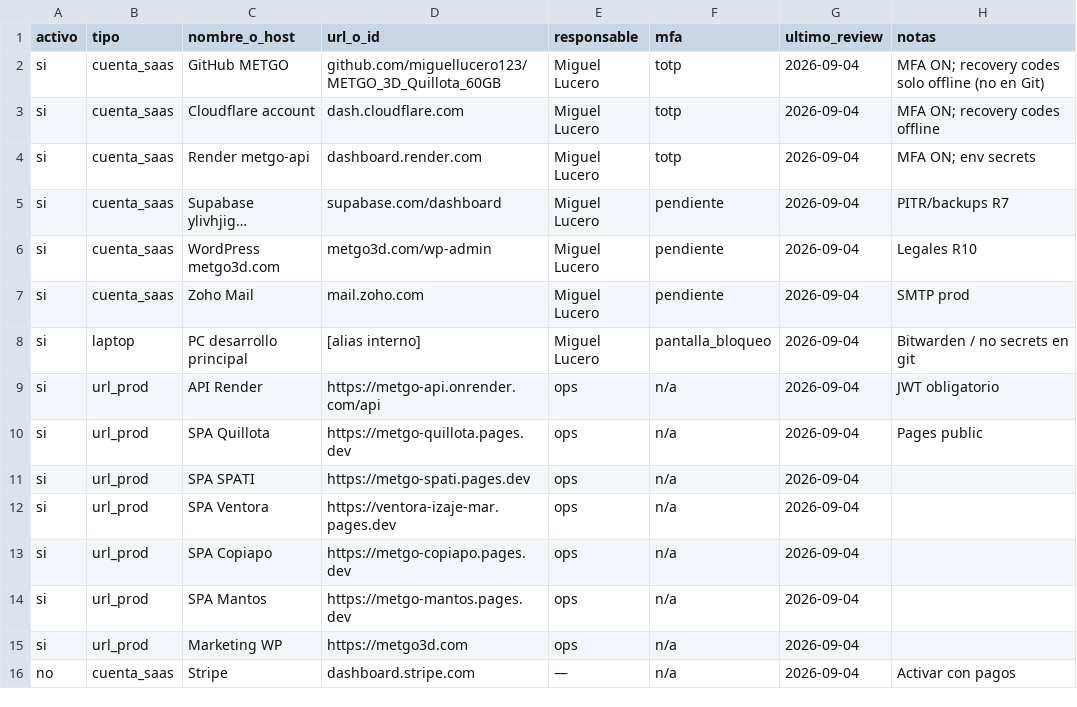
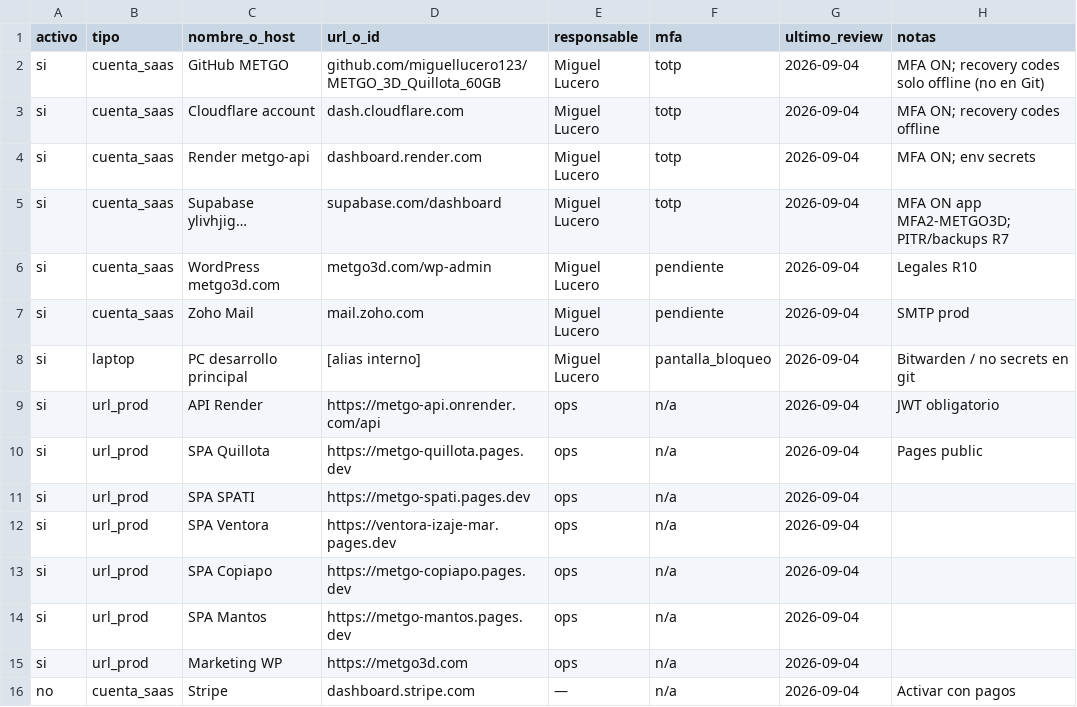
Before and after one commit to miguellucero123/METGO_3D_Quillota_60GB, a CSV file: config/compliance/INVENTARIO_ENDPOINTS_R12.csv, drawn as a sheet.

Commit message:
docs(compliance): R4 MFA admin completo (GitHub CF Render Supabase)

```diff
--- a/config/compliance/INVENTARIO_ENDPOINTS_R12.csv
+++ b/config/compliance/INVENTARIO_ENDPOINTS_R12.csv
@@ -4,3 +4,3 @@ si,cuenta_saas,Cloudflare account,dash.cloudflare.com,Miguel Lucero,totp,2026-09
 si,cuenta_saas,Render metgo-api,dashboard.render.com,Miguel Lucero,totp,2026-09-04,MFA ON; env secrets
-si,cuenta_saas,Supabase ylivhjig…,supabase.com/dashboard,Miguel Lucero,pendiente,2026-09-04,PITR/backups R7
+si,cuenta_saas,Supabase ylivhjig…,supabase.com/dashboard,Miguel Lucero,totp,2026-09-04,MFA ON app MFA2-METGO3D; PITR/backups R7
 si,cuenta_saas,WordPress metgo3d.com,metgo3d.com/wp-admin,Miguel Lucero,pendiente,2026-09-04,Legales R10
```
Also changed, not shown: 2 other files.
